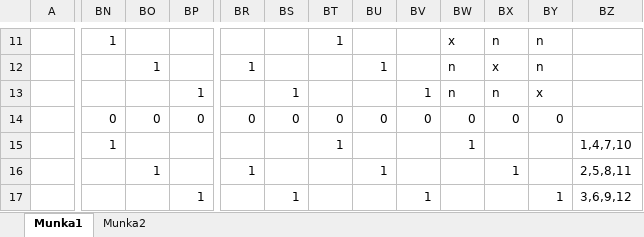
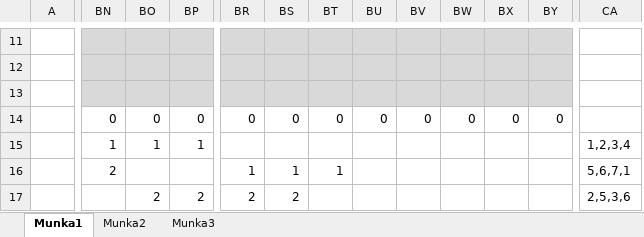
Before and after one commit to ombolics/AllOrNothing, an Excel workbook: Planning/csapatsorsolás.xlsx, sheet Munka1, drawn as a sheet; only a part is shown, gaps mark what is left out; values as stored, in another font and other column widths than the file's, no borders; charts and pictures and conditional formats not drawn; removed rows and columns are numbered as before the commit, all else as after; the diff covers the shown part only; the diff names each change by its address in the sheet, - before the commit and + after, or states it on an @@ line.

```diff
--- a/Planning/csapatsorsolás.xlsx (sheet Munka1)
+++ b/Planning/csapatsorsolás.xlsx (sheet Munka1)
+sheet tab: Munka3
-column BZ, rows 15-17: 1,4,7,10 | 2,5,8,11 | 3,6,9,12
+column CA, rows 15-17: 1,2,3,4 | 5,6,7,1 | 2,5,3,6
-BN11:BY13 fill: none
+BN11:BY13 fill: #D9D9D9
-BN11: 1
+BN11: (empty)
-BT11: 1
+BT11: (empty)
-BW11: x
+BW11: (empty)
-BX11: n
+BX11: (empty)
-BY11:BY12: n
+BY11:BY12: (empty)
-BO12: 1
+BO12: (empty)
-BR12: 1
+BR12: (empty)
-BU12: 1
+BU12: (empty)
-BW12:BW13: n
+BW12:BW13: (empty)
-BX12: x
+BX12: (empty)
-BP13: 1
+BP13: (empty)
-BS13: 1
+BS13: (empty)
-BV13: 1
+BV13: (empty)
-BX13: n
+BX13: (empty)
-BY13: x
+BY13: (empty)
-BO15: (empty)
+BO15: 1
-BP15: (empty)
+BP15: 1
-BT15: 1
+BT15: (empty)
-BW15: 1
+BW15: (empty)
-BN16: (empty)
+BN16: 2
-BO16: 1
+BO16: (empty)
-BS16: (empty)
+BS16: 1
-BT16: (empty)
+BT16: 1
-BU16: 1
+BU16: (empty)
-BX16: 1
+BX16: (empty)
-BO17: (empty)
+BO17: 2
-BP17: 1
+BP17: 2
-BR17: (empty)
+BR17: 2
-BS17: 1
+BS17: 2
-BV17: 1
+BV17: (empty)
-BY17: 1
+BY17: (empty)
```
Also changed, not shown: 1 added column, 69 edited cells and cell formats elsewhere in this sheet, sheet Munka2, charts or pictures, 11 other files.
